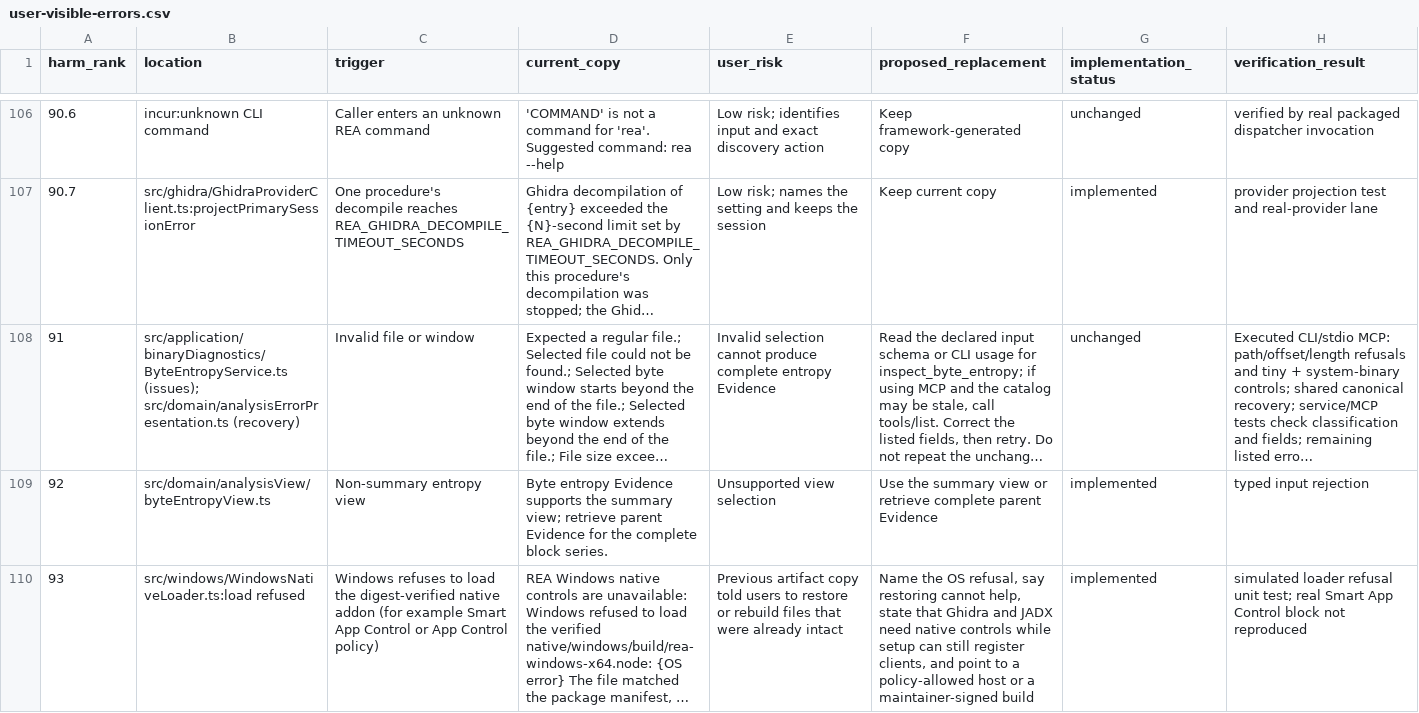
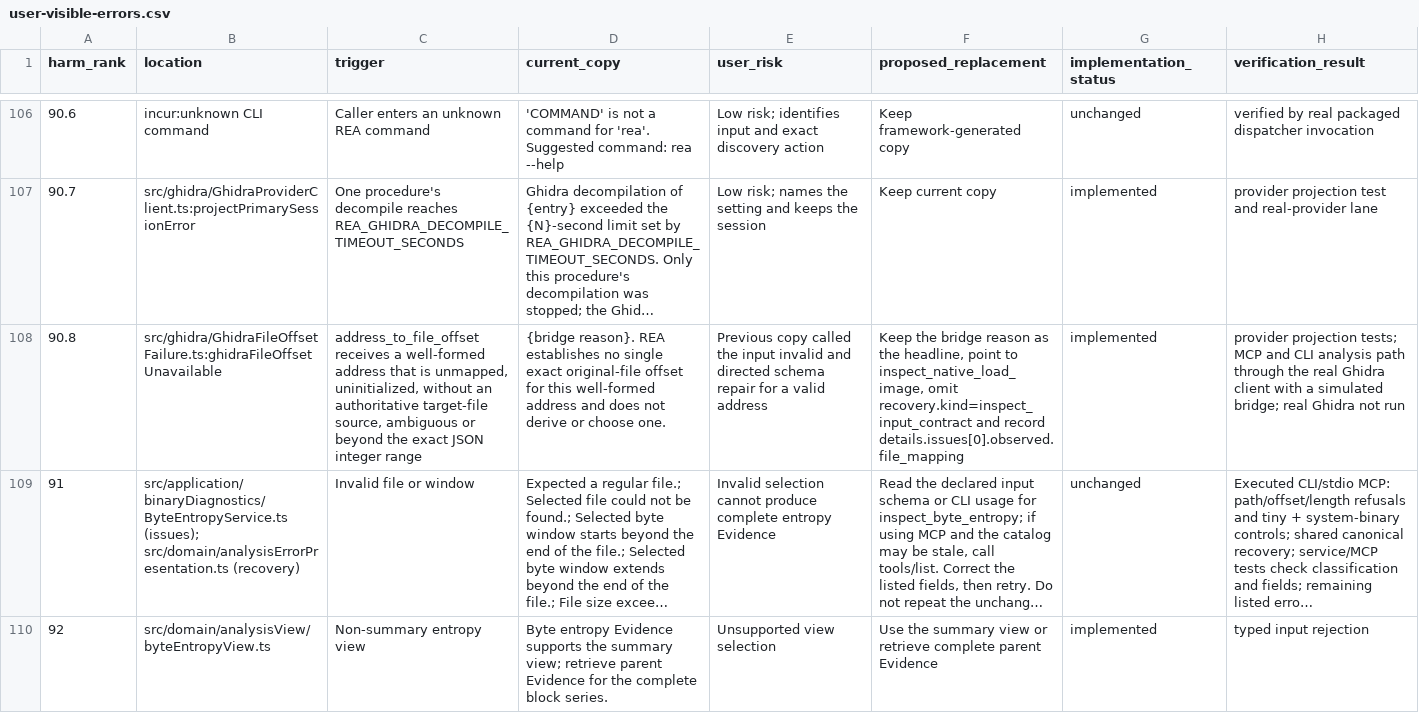
Before and after one commit to potentialgenie/rea_tool, a CSV file: docs/user-visible-errors.csv, drawn as a sheet; only a part is shown, gaps mark what is left out; the shorter side is filled out with more unchanged rows; long unchanged cells end in …; the diff names each change by its address in the sheet, - before the commit and + after, or states it on an @@ line.

```diff
--- a/docs/user-visible-errors.csv
+++ b/docs/user-visible-errors.csv
+row 108: 90.8 | src/ghidra/GhidraFileOffsetFailure.ts:ghidraFileOffsetUnavailable | address_to_file_offset receives a well-formed address that is unmapped, uninitialized, without an authoritative target-file source, ambiguous or beyond the exact JSON integer range | {bridge reason}. REA establishes no single exact original-file offset for this well-formed address and does not derive or choose one. | Previous copy called the input invalid and directed schema repair for a valid address | Keep the bridge reason as the headline, point to inspect_native_load_image, omit recovery.kind=inspect_input_contract and record details.issues[0].observed.file_mapping | implemented | provider projection tests; MCP and CLI analysis path through the real Ghidra client with a simulated bridge; real Ghidra not run
```
Also changed, not shown: 14 other files.
